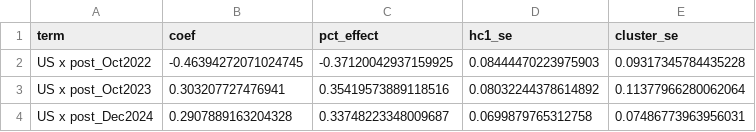
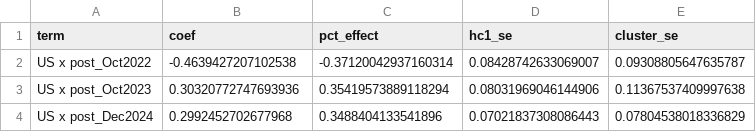
Before and after one commit to xiajason6-web/GeoMacro2, a CSV file: data/exports/did_chip_coefficients.csv, drawn as a sheet.

```diff
--- a/data/exports/did_chip_coefficients.csv
+++ b/data/exports/did_chip_coefficients.csv
@@ -1,4 +1,4 @@
 term,coef,pct_effect,hc1_se,cluster_se
-US x post_Oct2022,-0.46394272071024745,-0.37120042937159925,0.08444470223975903,0.09317345784435228
-US x post_Oct2023,0.303207727476941,0.35419573889118516,0.08032244378614892,0.11377966280062064
-US x post_Dec2024,0.2907889163204328,0.33748223348009687,0.0699879765312758,0.07486773963956031
+US x post_Oct2022,-0.4639427207102538,-0.37120042937160314,0.08428742633069007,0.09308805647635787
+US x post_Oct2023,0.30320772747693936,0.35419573889118294,0.08031969046144906,0.11367537409997638
+US x post_Dec2024,0.2992452702677968,0.3488404133541896,0.07021837308086443,0.07804538018336829
```
Also changed, not shown: data/exports/did_chip_summary.csv, data/exports/did_coefficients.csv, 19 other files.
